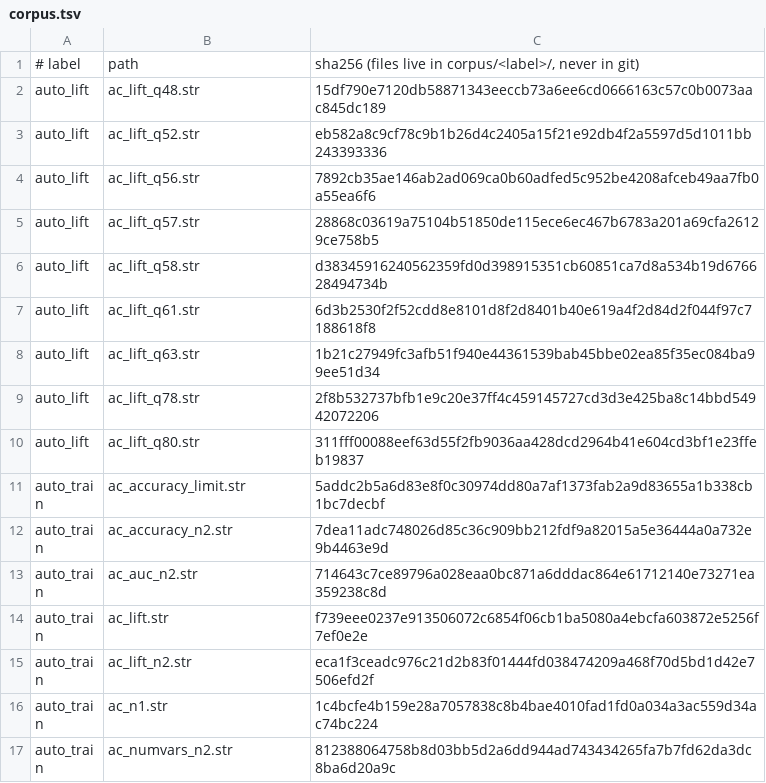
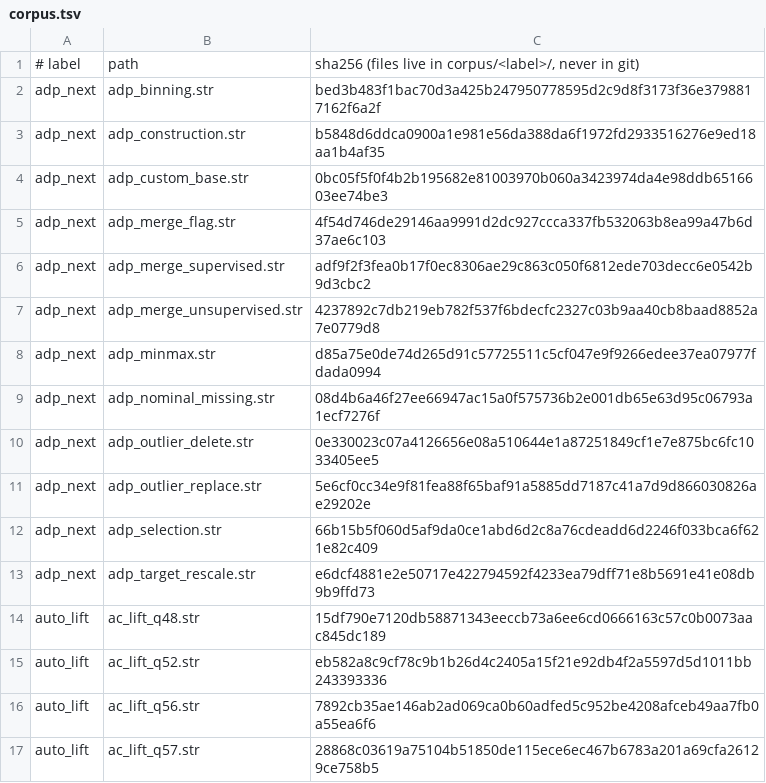
Before and after one commit to witold-andelie/data-mining-software, a TSV file: xtask/corpus.tsv, drawn as a sheet; only a part is shown; the shorter side is filled out with more unchanged rows.

```diff
--- a/xtask/corpus.tsv
+++ b/xtask/corpus.tsv
@@ -1,2 +1,14 @@
 # label	path	sha256 (files live in corpus/<label>/, never in git)
+adp_next	adp_binning.str	bed3b483f1bac70d3a425b247950778595d2c9d8f3173f36e3798817162f6a2f
+adp_next	adp_construction.str	b5848d6ddca0900a1e981e56da388da6f1972fd2933516276e9ed18aa1b4af35
+adp_next	adp_custom_base.str	0bc05f5f0f4b2b195682e81003970b060a3423974da4e98ddb6516603ee74be3
+adp_next	adp_merge_flag.str	4f54d746de29146aa9991d2dc927ccca337fb532063b8ea99a47b6d37ae6c103
+adp_next	adp_merge_supervised.str	adf9f2f3fea0b17f0ec8306ae29c863c050f6812ede703decc6e0542b9d3cbc2
+adp_next	adp_merge_unsupervised.str	4237892c7db219eb782f537f6bdecfc2327c03b9aa40cb8baad8852a7e0779d8
+adp_next	adp_minmax.str	d85a75e0de74d265d91c57725511c5cf047e9f9266edee37ea07977fdada0994
+adp_next	adp_nominal_missing.str	08d4b6a46f27ee66947ac15a0f575736b2e001db65e63d95c06793a1ecf7276f
+adp_next	adp_outlier_delete.str	0e330023c07a4126656e08a510644e1a87251849cf1e7e875bc6fc1033405ee5
+adp_next	adp_outlier_replace.str	5e6cf0cc34e9f81fea88f65baf91a5885dd7187c41a7d9d866030826ae29202e
+adp_next	adp_selection.str	66b15b5f060d5af9da0ce1abd6d2c8a76cdeadd6d2246f033bca6f621e82c409
+adp_next	adp_target_rescale.str	e6dcf4881e2e50717e422794592f4233ea79dff71e8b5691e41e08db9b9ffd73
 auto_lift	ac_lift_q48.str	15df790e7120db58871343eeccb73a6ee6cd0666163c57c0b0073aac845dc189
```
Also changed, not shown: xtask/known-gaps.tsv, 4 other files.
